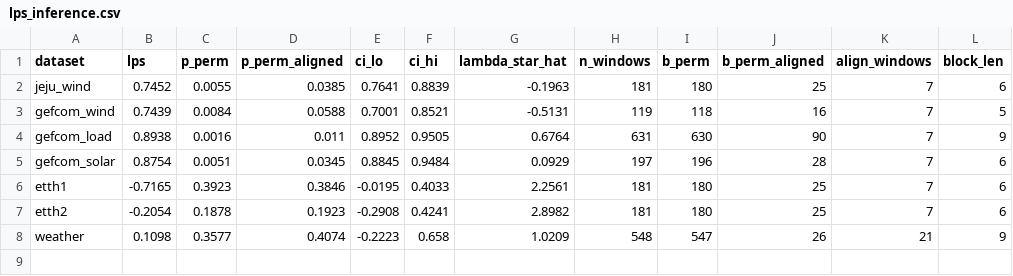
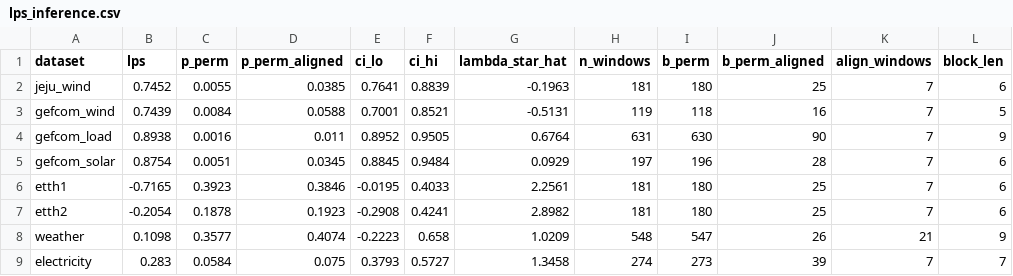
Before and after one commit to codespermuted/norm-boundary-ccai, a CSV file: results/lps_inference.csv, drawn as a sheet; the diff names each change by its address in the sheet, - before the commit and + after, or states it on an @@ line.

```diff
--- a/results/lps_inference.csv
+++ b/results/lps_inference.csv
+row 9: electricity | 0.283 | 0.0584 | 0.075 | 0.3793 | 0.5727 | 1.3458 | 274 | 273 | 39 | 7 | 7
```
Also changed, not shown: results/g7_blockf.csv, 28 other files.
